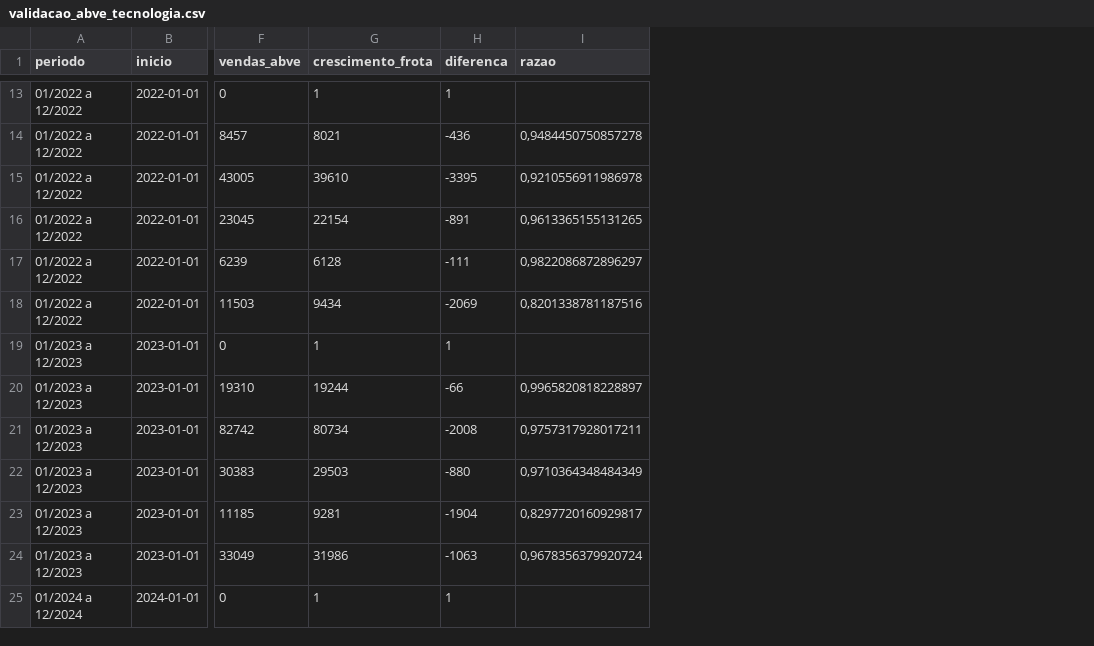
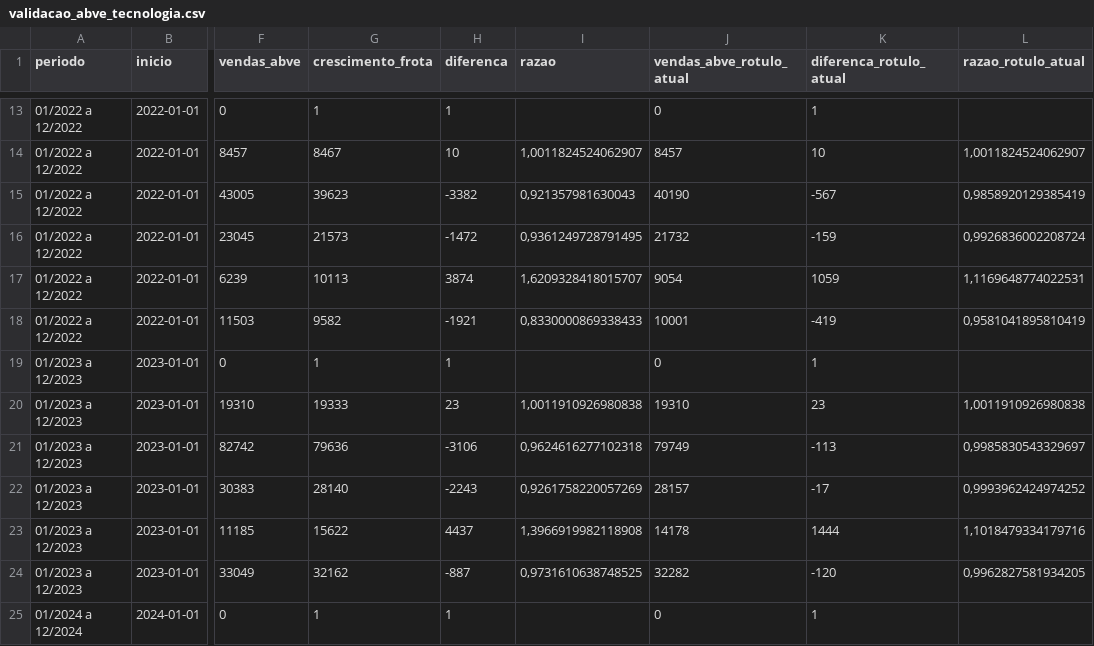
Before and after one commit to BorgesMath/Banco-de-dados-Eletromobilidade-, a CSV file: resultados/validacao_abve_tecnologia.csv, drawn as a sheet; only a part is shown, gaps mark what is left out; the diff covers the shown part only; the diff names each change by its address in the sheet, - before the commit and + after, or states it on an @@ line.

```diff
--- a/resultados/validacao_abve_tecnologia.csv
+++ b/resultados/validacao_abve_tecnologia.csv
+column J (vendas_abve_rotulo_atual), rows 13-25: 0 | 8457 | 40190 | 21732 | 9054 | 10001 | 0 | 19310 | 79749 | 28157 | 14178 | 32282 | 0
+column K (diferenca_rotulo_atual), rows 13-25: 1 | 10 | -567 | -159 | 1059 | -419 | 1 | 23 | -113 | -17 | 1444 | -120 | 1
+column L (razao_rotulo_atual), rows 14-24: 1,0011824524062907 | 0,9858920129385419 | 0,9926836002208724 | 1,1169648774022531 | 0,9581041895810419 |  | 1,0011910926980838 | 0,9985830543329697 | 0,9993962424974252 | 1,1018479334179716 | 0,9962827581934205
-G14 (crescimento_frota): 8021
+G14 (crescimento_frota): 8467
-H14 (diferenca): -436
+H14 (diferenca): 10
-I14 (razao): 0,9484450750857278
+I14 (razao): 1,0011824524062907
-G15 (crescimento_frota): 39610
+G15 (crescimento_frota): 39623
-H15 (diferenca): -3395
+H15 (diferenca): -3382
-I15 (razao): 0,9210556911986978
+I15 (razao): 0,921357981630043
-G16 (crescimento_frota): 22154
+G16 (crescimento_frota): 21573
-H16 (diferenca): -891
+H16 (diferenca): -1472
-I16 (razao): 0,9613365155131265
+I16 (razao): 0,9361249728791495
-G17 (crescimento_frota): 6128
+G17 (crescimento_frota): 10113
-H17 (diferenca): -111
+H17 (diferenca): 3874
-I17 (razao): 0,9822086872896297
+I17 (razao): 1,6209328418015707
-G18 (crescimento_frota): 9434
+G18 (crescimento_frota): 9582
-H18 (diferenca): -2069
+H18 (diferenca): -1921
-I18 (razao): 0,8201338781187516
+I18 (razao): 0,8330000869338433
-G20 (crescimento_frota): 19244
+G20 (crescimento_frota): 19333
-H20 (diferenca): -66
+H20 (diferenca): 23
-I20 (razao): 0,9965820818228897
+I20 (razao): 1,0011910926980838
-G21 (crescimento_frota): 80734
+G21 (crescimento_frota): 79636
-H21 (diferenca): -2008
+H21 (diferenca): -3106
-I21 (razao): 0,9757317928017211
+I21 (razao): 0,9624616277102318
-G22 (crescimento_frota): 29503
+G22 (crescimento_frota): 28140
-H22 (diferenca): -880
+H22 (diferenca): -2243
-I22 (razao): 0,9710364348484349
+I22 (razao): 0,9261758220057269
-G23 (crescimento_frota): 9281
+G23 (crescimento_frota): 15622
-H23 (diferenca): -1904
+H23 (diferenca): 4437
-I23 (razao): 0,8297720160929817
+I23 (razao): 1,3966919982118908
-G24 (crescimento_frota): 31986
+G24 (crescimento_frota): 32162
-H24 (diferenca): -1063
+H24 (diferenca): -887
-I24 (razao): 0,9678356379920724
+I24 (razao): 0,9731610638748525
```
Also changed, not shown: 74 edited cells elsewhere in this file, resultados/conciliacao_brasil.csv, resultados/conciliacao_uf.csv, 22 other files.
